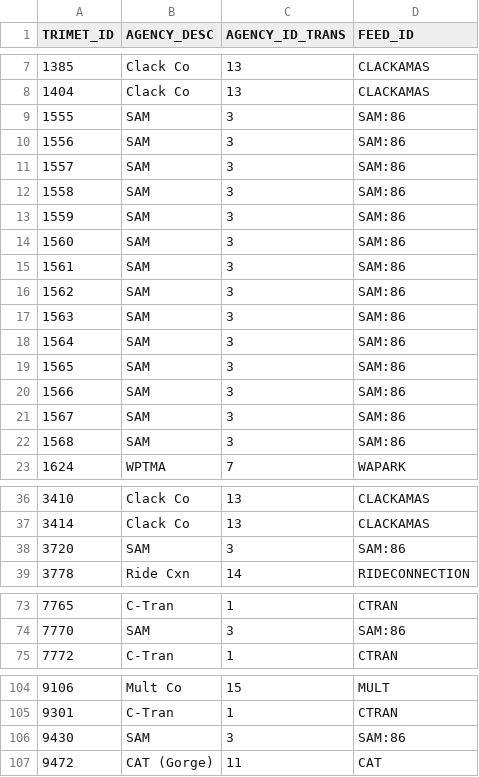
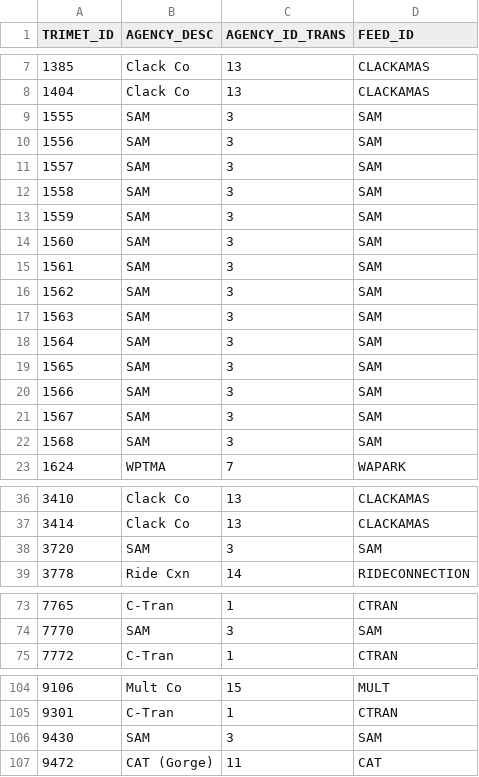
Before and after one commit to OpenTransitTools/convert, a CSV file: ott/convert/csv2json/data/shared_stops.csv, drawn as a sheet; only a part is shown, gaps mark what is left out; the diff covers the shown part only.

```diff
--- a/ott/convert/csv2json/data/shared_stops.csv
+++ b/ott/convert/csv2json/data/shared_stops.csv
@@ -8,16 +8,16 @@
 1404,"Clack Co",13,"CLACKAMAS"
-1555,"SAM",3,"SAM:86"
-1556,"SAM",3,"SAM:86"
-1557,"SAM",3,"SAM:86"
-1558,"SAM",3,"SAM:86"
-1559,"SAM",3,"SAM:86"
-1560,"SAM",3,"SAM:86"
-1561,"SAM",3,"SAM:86"
-1562,"SAM",3,"SAM:86"
-1563,"SAM",3,"SAM:86"
-1564,"SAM",3,"SAM:86"
-1565,"SAM",3,"SAM:86"
-1566,"SAM",3,"SAM:86"
-1567,"SAM",3,"SAM:86"
-1568,"SAM",3,"SAM:86"
+1555,"SAM",3,"SAM"
+1556,"SAM",3,"SAM"
+1557,"SAM",3,"SAM"
+1558,"SAM",3,"SAM"
+1559,"SAM",3,"SAM"
+1560,"SAM",3,"SAM"
+1561,"SAM",3,"SAM"
+1562,"SAM",3,"SAM"
+1563,"SAM",3,"SAM"
+1564,"SAM",3,"SAM"
+1565,"SAM",3,"SAM"
+1566,"SAM",3,"SAM"
+1567,"SAM",3,"SAM"
+1568,"SAM",3,"SAM"
 1624,"WPTMA",7,"WAPARK"
@@ -37,3 +37,3 @@
 3414,"Clack Co",13,"CLACKAMAS"
-3720,"SAM",3,"SAM:86"
+3720,"SAM",3,"SAM"
 3778,"Ride Cxn",14,"RIDECONNECTION"
@@ -73,3 +73,3 @@
 7765,"C-Tran",1,"CTRAN"
-7770,"SAM",3,"SAM:86"
+7770,"SAM",3,"SAM"
 7772,"C-Tran",1,"CTRAN"
@@ -105,3 +105,3 @@
 9301,"C-Tran",1,"CTRAN"
-9430,"SAM",3,"SAM:86"
+9430,"SAM",3,"SAM"
 9472,"CAT (Gorge)",11,"CAT"
```
Also changed, not shown: 58 edited cells elsewhere in this file, 3 other files.
